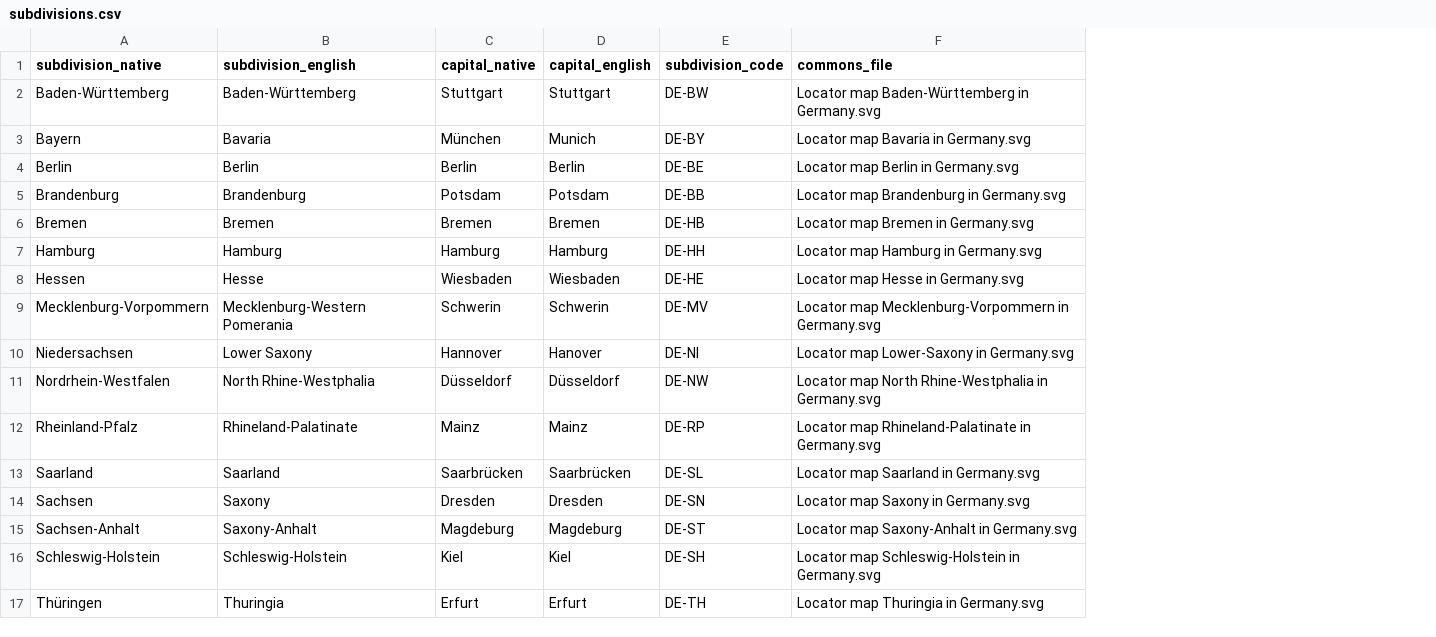
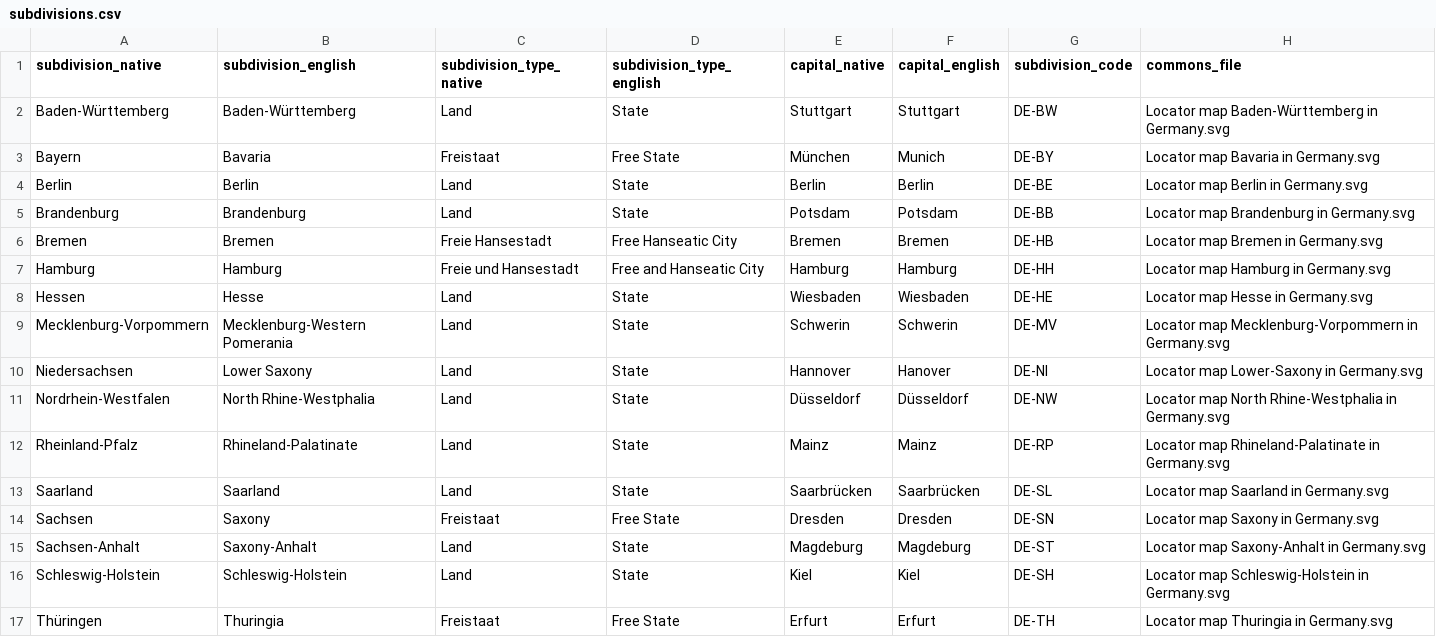
Before and after one commit to ryanvmenezes/gazetteer, a CSV file: data/DEU/subdivisions.csv, drawn as a sheet; the diff names each change by its address in the sheet, - before the commit and + after, or states it on an @@ line.

```diff
--- a/data/DEU/subdivisions.csv
+++ b/data/DEU/subdivisions.csv
+column C (subdivision_type_native), rows 2-17: Land | Freistaat | Land | Land | Freie Hansestadt | Freie und Hansestadt | Land | Land | Land | Land | Land | Land | Freistaat | Land | Land | Freistaat
+column D (subdivision_type_english), rows 2-17: State | Free State | State | State | Free Hanseatic City | Free and Hanseatic City | State | State | State | State | State | State | Free State | State | State | Free State
```
Also changed, not shown: outputs/gazetteer_cities.csv, outputs/gazetteer_subdivisions.csv, 3 other files.
